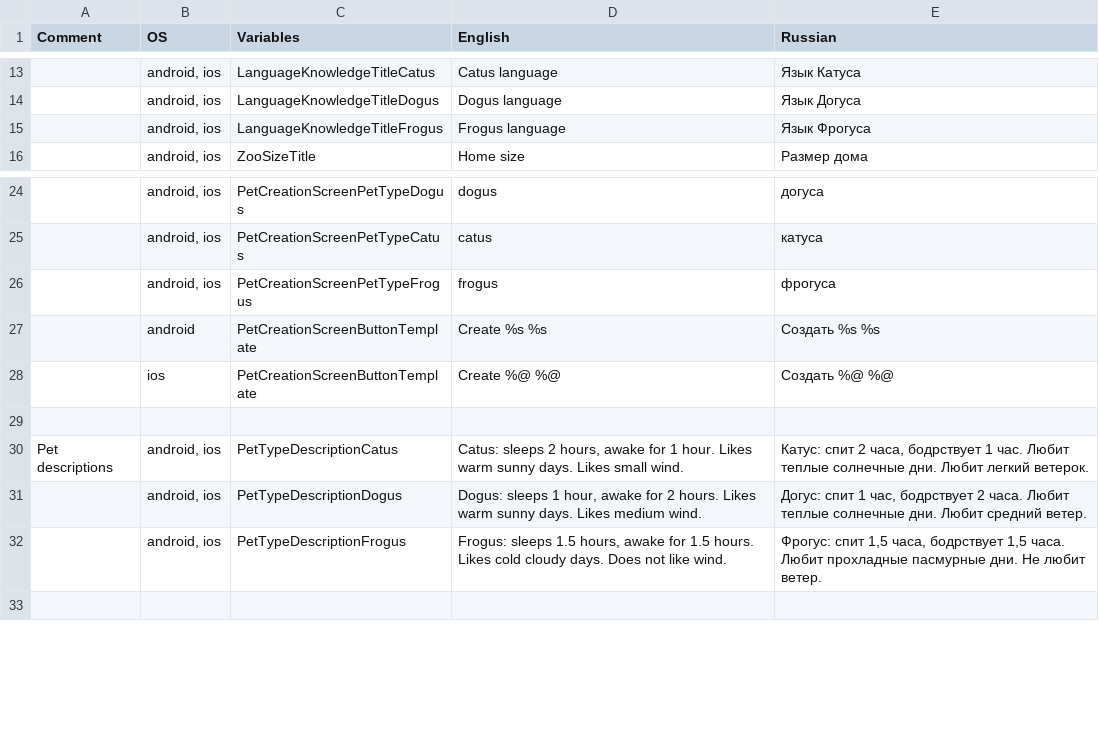
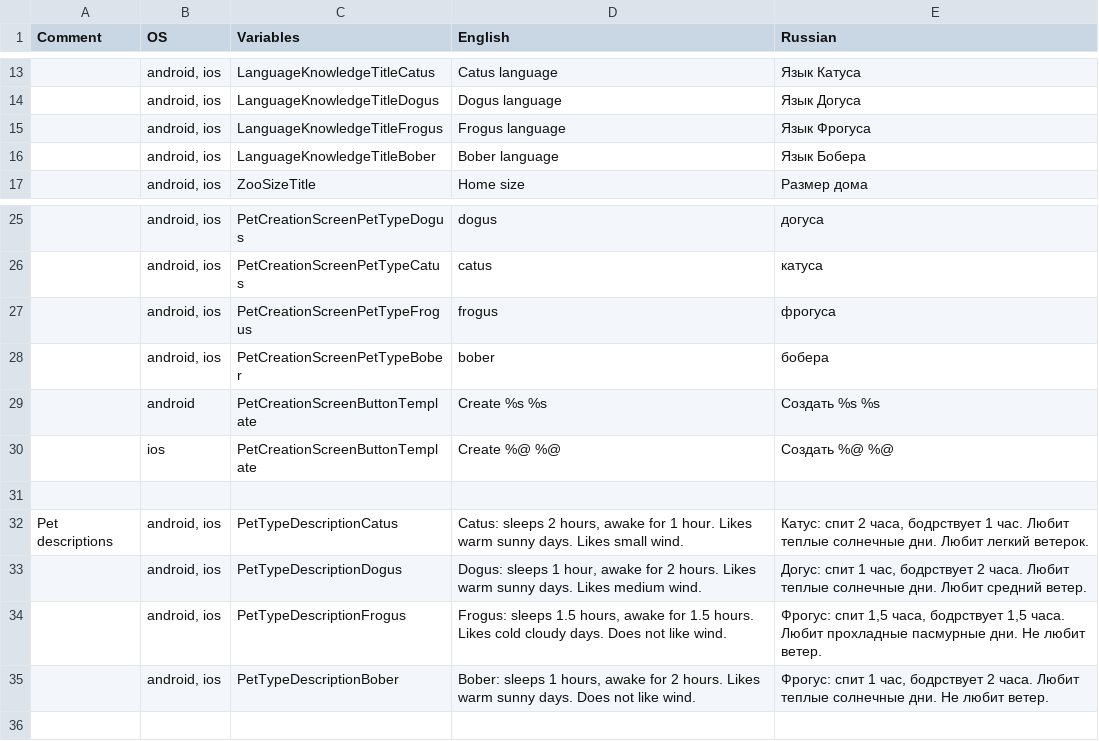
Before and after one commit to aleksandr-bakanov/petus, a CSV file: babelish/data.csv, drawn as a sheet; only a part is shown, gaps mark what is left out; the diff names each change by its address in the sheet, - before the commit and + after, or states it on an @@ line.

Commit message:
Add bober type

```diff
--- a/babelish/data.csv
+++ b/babelish/data.csv
+row 16:  | android, ios | LanguageKnowledgeTitleBober | Bober language | Язык Бобера
+row 28:  | android, ios | PetCreationScreenPetTypeBober | bober | бобера
+row 35:  | android, ios | PetTypeDescriptionBober | Bober: sleeps 1 hours, awake for 2 hours. Likes warm sunny days. Does not like wind. | Фрогус: спит 1 час, бодрствует 2 часа. Любит теплые солнечные дни. Не любит ветер.
```
Also changed, not shown: 21 other files.
